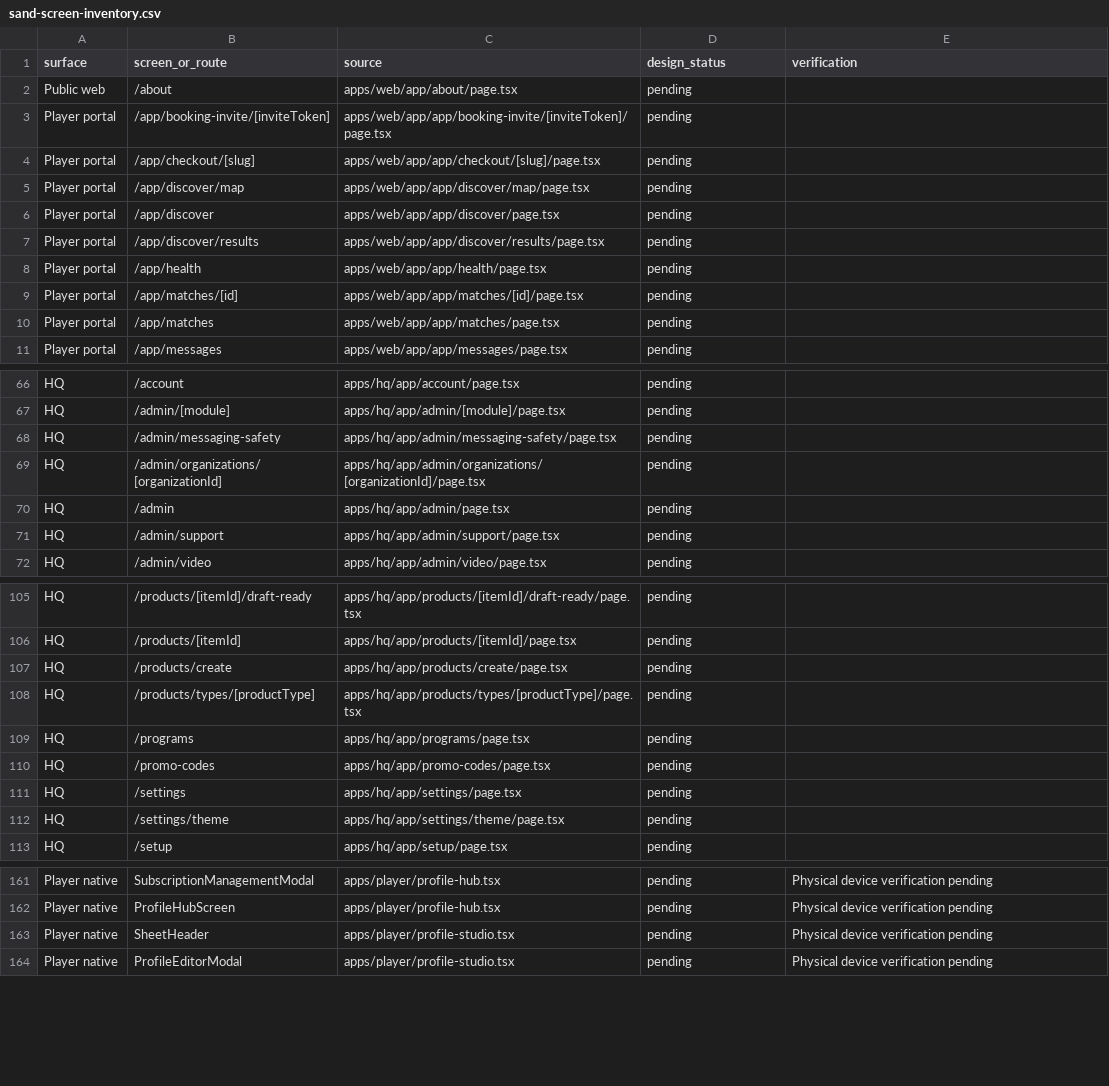
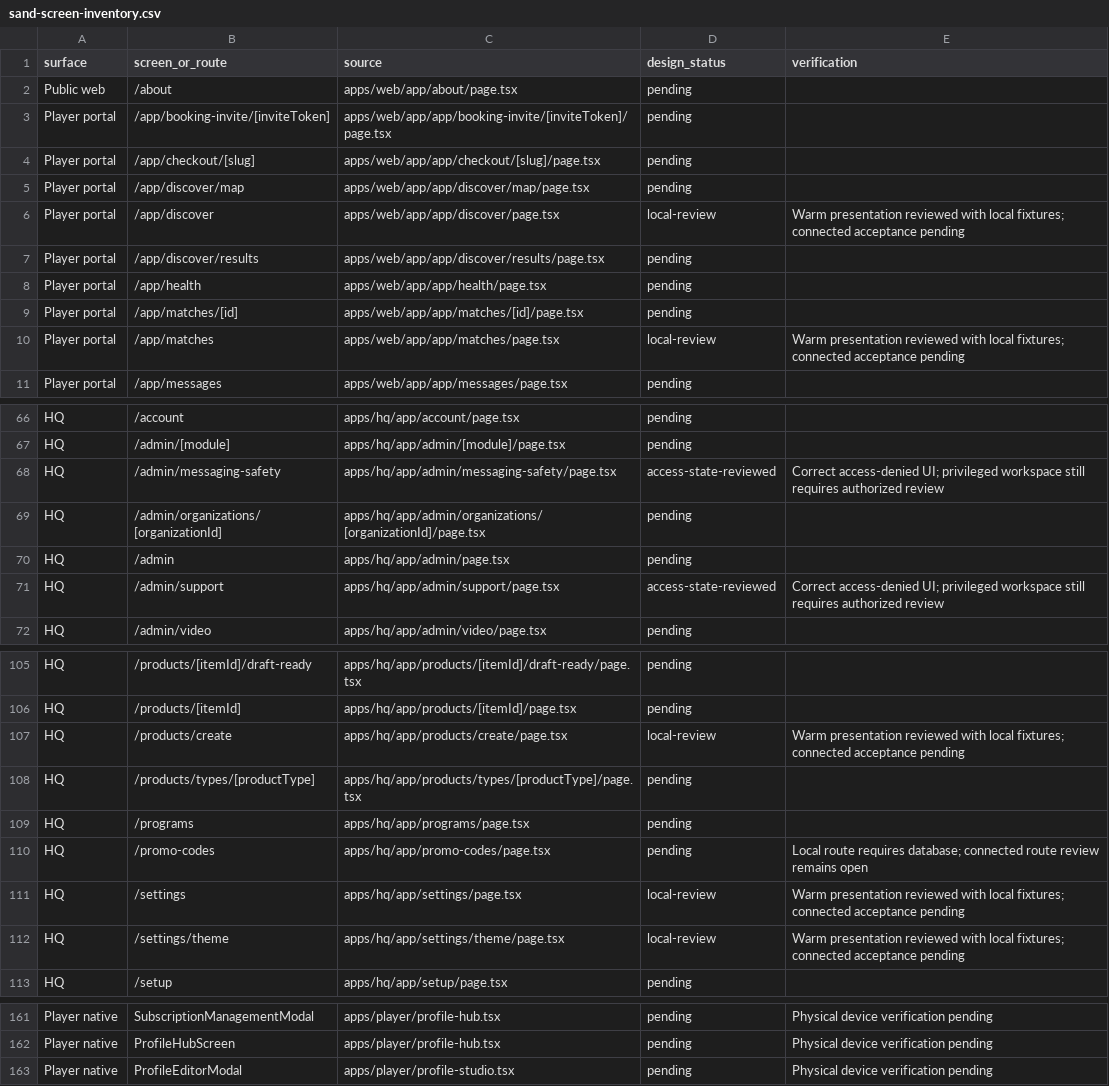
Before and after one commit to journeyrewardsjohn/duna, a CSV file: docs/design/sand-screen-inventory.csv, drawn as a sheet; only a part is shown, gaps mark what is left out; the diff covers the shown part only.

Commit message:
Simplify Pro startup and refine sand workspaces

```diff
--- a/docs/design/sand-screen-inventory.csv
+++ b/docs/design/sand-screen-inventory.csv
@@ -5,3 +5,3 @@ Player portal,/app/checkout/[slug],apps/web/app/app/checkout/[slug]/page.tsx,pen
 Player portal,/app/discover/map,apps/web/app/app/discover/map/page.tsx,pending,
-Player portal,/app/discover,apps/web/app/app/discover/page.tsx,pending,
+Player portal,/app/discover,apps/web/app/app/discover/page.tsx,local-review,Warm presentation reviewed with local fixtures; connected acceptance pending
 Player portal,/app/discover/results,apps/web/app/app/discover/results/page.tsx,pending,
@@ -9,3 +9,3 @@ Player portal,/app/health,apps/web/app/app/health/page.tsx,pending,
 Player portal,/app/matches/[id],apps/web/app/app/matches/[id]/page.tsx,pending,
-Player portal,/app/matches,apps/web/app/app/matches/page.tsx,pending,
+Player portal,/app/matches,apps/web/app/app/matches/page.tsx,local-review,Warm presentation reviewed with local fixtures; connected acceptance pending
 Player portal,/app/messages,apps/web/app/app/messages/page.tsx,pending,
@@ -67,6 +67,6 @@ HQ,/account,apps/hq/app/account/page.tsx,pending,
 HQ,/admin/[module],apps/hq/app/admin/[module]/page.tsx,pending,
-HQ,/admin/messaging-safety,apps/hq/app/admin/messaging-safety/page.tsx,pending,
+HQ,/admin/messaging-safety,apps/hq/app/admin/messaging-safety/page.tsx,access-state-reviewed,Correct access-denied UI; privileged workspace still requires authorized review
 HQ,/admin/organizations/[organizationId],apps/hq/app/admin/organizations/[organizationId]/page.tsx,pending,
 HQ,/admin,apps/hq/app/admin/page.tsx,pending,
-HQ,/admin/support,apps/hq/app/admin/support/page.tsx,pending,
+HQ,/admin/support,apps/hq/app/admin/support/page.tsx,access-state-reviewed,Correct access-denied UI; privileged workspace still requires authorized review
 HQ,/admin/video,apps/hq/app/admin/video/page.tsx,pending,
@@ -106,8 +106,8 @@ HQ,/products/[itemId]/draft-ready,apps/hq/app/products/[itemId]/draft-ready/page
 HQ,/products/[itemId],apps/hq/app/products/[itemId]/page.tsx,pending,
-HQ,/products/create,apps/hq/app/products/create/page.tsx,pending,
+HQ,/products/create,apps/hq/app/products/create/page.tsx,local-review,Warm presentation reviewed with local fixtures; connected acceptance pending
 HQ,/products/types/[productType],apps/hq/app/products/types/[productType]/page.tsx,pending,
 HQ,/programs,apps/hq/app/programs/page.tsx,pending,
-HQ,/promo-codes,apps/hq/app/promo-codes/page.tsx,pending,
-HQ,/settings,apps/hq/app/settings/page.tsx,pending,
-HQ,/settings/theme,apps/hq/app/settings/theme/page.tsx,pending,
+HQ,/promo-codes,apps/hq/app/promo-codes/page.tsx,pending,Local route requires database; connected route review remains open
+HQ,/settings,apps/hq/app/settings/page.tsx,local-review,Warm presentation reviewed with local fixtures; connected acceptance pending
+HQ,/settings/theme,apps/hq/app/settings/theme/page.tsx,local-review,Warm presentation reviewed with local fixtures; connected acceptance pending
 HQ,/setup,apps/hq/app/setup/page.tsx,pending,
@@ -162,3 +162,2 @@ Player native,SubscriptionManagementModal,apps/player/profile-hub.tsx,pending,Ph
 Player native,ProfileHubScreen,apps/player/profile-hub.tsx,pending,Physical device verification pending
-Player native,SheetHeader,apps/player/profile-studio.tsx,pending,Physical device verification pending
 Player native,ProfileEditorModal,apps/player/profile-studio.tsx,pending,Physical device verification pending
```
Also changed, not shown: 24 added rows, 1 removed row and 17 edited cells elsewhere in this file, 21 other files.
